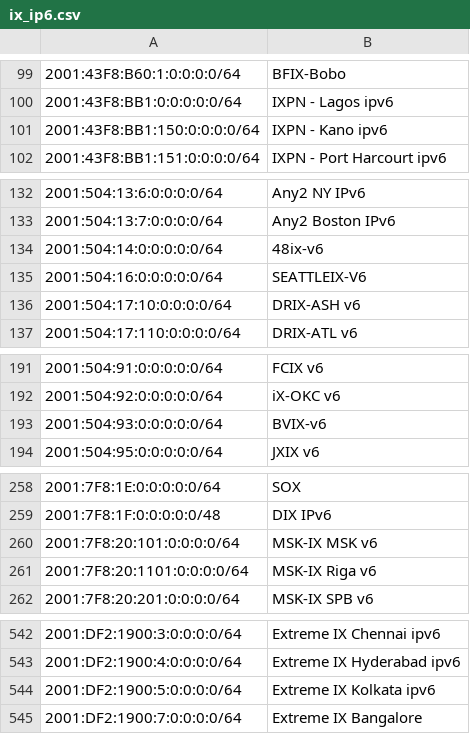
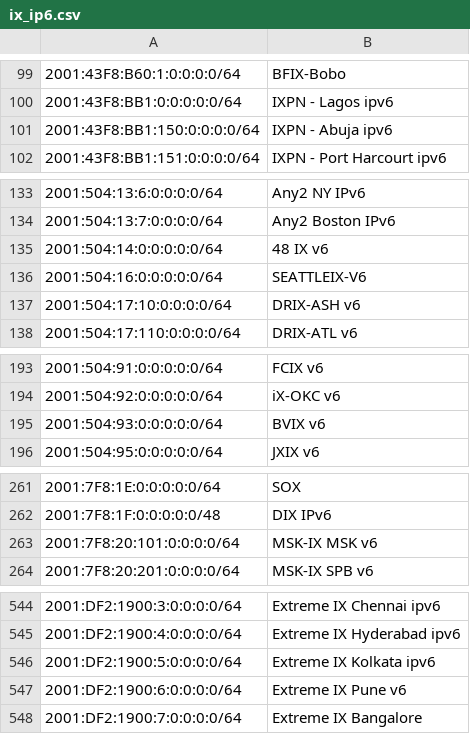
Before and after one commit to haensen/ix-networks, a CSV file: ix_ip6.csv, drawn as a sheet; only a part is shown, gaps mark what is left out; removed rows and columns are numbered as before the commit, all else as after; the diff covers the shown part only; the diff names each change by its address in the sheet, - before the commit and + after, or states it on an @@ line.

```diff
--- a/ix_ip6.csv
+++ b/ix_ip6.csv
-B101: IXPN - Kano ipv6
+B101: IXPN - Abuja ipv6
-B135: 48ix-v6
+B135: 48 IX v6
-B195: BVIX-v6
+B195: BVIX v6
-row 261: 2001:7F8:20:1101:0:0:0:0/64 | MSK-IX Riga v6
+row 547: 2001:DF2:1900:6:0:0:0:0/64 | Extreme IX Pune v6
```
Also changed, not shown: 4 added rows, 1 removed row and 4 edited cells elsewhere in this file, ix_ip4.csv.
